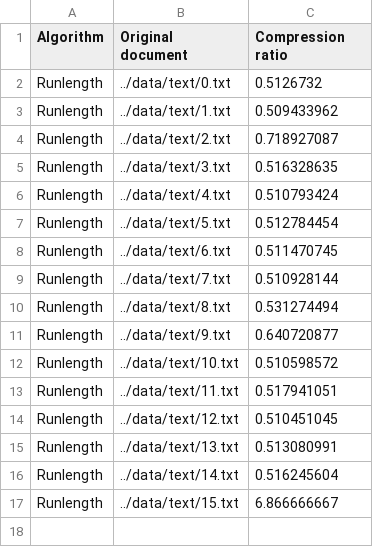
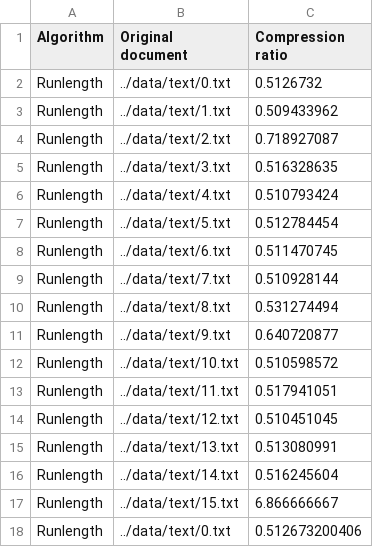
Before and after one commit to truongphucanh/compression-algorithms, a CSV file: bin/ratio.csv, drawn as a sheet; the diff names each change by its address in the sheet, - before the commit and + after, or states it on an @@ line.

```diff
--- a/bin/ratio.csv
+++ b/bin/ratio.csv
+row 18: Runlength | ../data/text/0.txt | 0.512673200406
```
Also changed, not shown: 22 other files.
